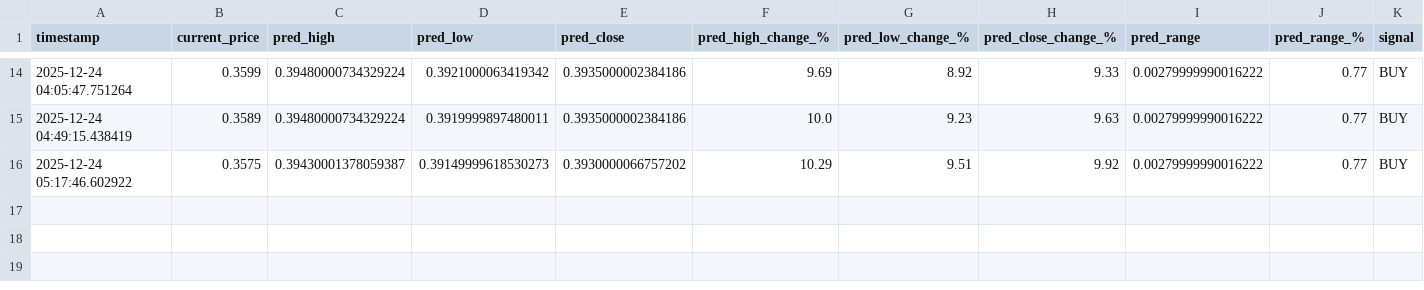
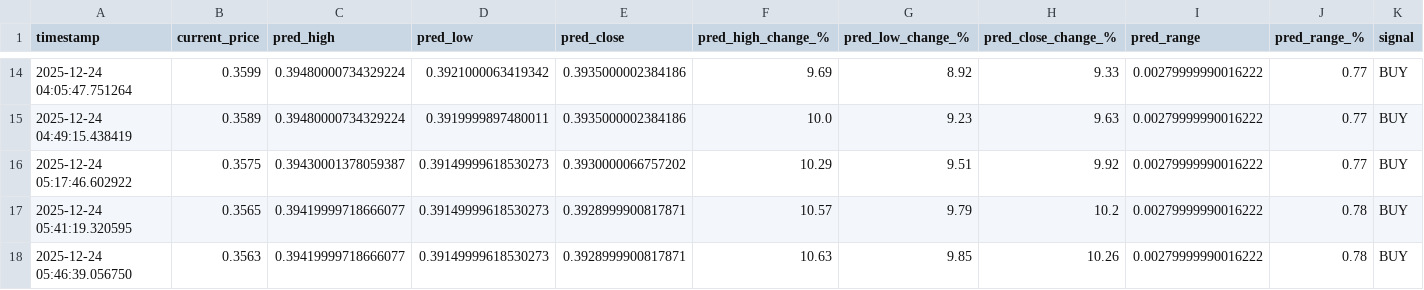
Before and after one commit to winningtrendingbots/winningtrendingbots.github.io, a CSV file: prediction_tracker.csv, drawn as a sheet; only a part is shown, gaps mark what is left out; rows hold the shown columns only; the diff names each change by its address in the sheet, - before the commit and + after, or states it on an @@ line.

```diff
--- a/prediction_tracker.csv
+++ b/prediction_tracker.csv
+row 17: 2025-12-24 05:41:19.320595 | 0.3565 | 0.39419999718666077 | 0.39149999618530273 | 0.3928999900817871 | 10.57 | 9.79 | 10.2 | 0.00279999990016222 | 0.78 | BUY
+row 18: 2025-12-24 05:46:39.056750 | 0.3563 | 0.39419999718666077 | 0.39149999618530273 | 0.3928999900817871 | 10.63 | 9.85 | 10.26 | 0.00279999990016222 | 0.78 | BUY
```
Also changed, not shown: trading_signals.csv, 2 other files.
